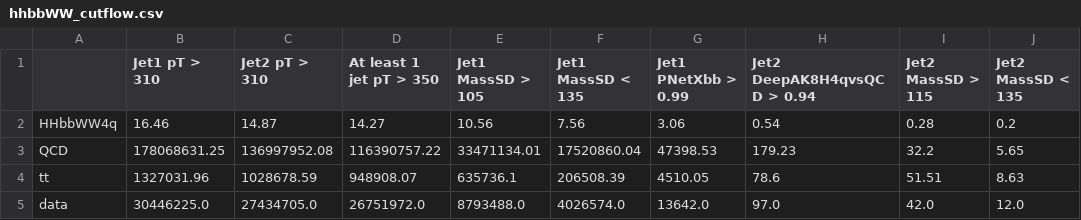
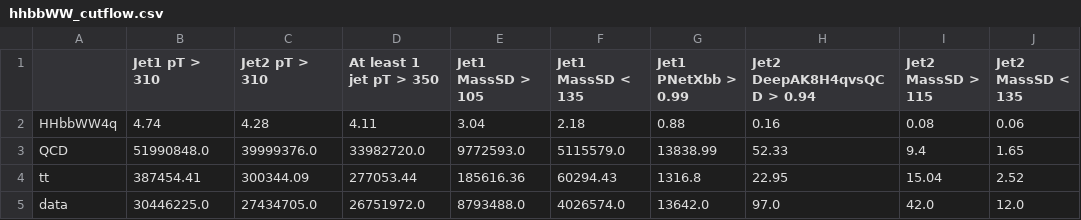
Before and after one commit to rkansal47/boostedhiggs, a CSV file: binder/hhbbWW_cutflow.csv, drawn as a sheet.

```diff
--- a/binder/hhbbWW_cutflow.csv
+++ b/binder/hhbbWW_cutflow.csv
@@ -1,5 +1,5 @@
 ,Jet1 pT > 310,Jet2 pT > 310,At least 1 jet pT > 350,Jet1 MassSD > 105,Jet1 MassSD < 135,Jet1 PNetXbb > 0.99,Jet2 DeepAK8H4qvsQCD > 0.94,Jet2 MassSD > 115,Jet2 MassSD < 135
-HHbbWW4q,16.46,14.87,14.27,10.56,7.56,3.06,0.54,0.28,0.2
-QCD,178068631.25,136997952.08,116390757.22,33471134.01,17520860.04,47398.53,179.23,32.2,5.65
-tt,1327031.96,1028678.59,948908.07,635736.1,206508.39,4510.05,78.6,51.51,8.63
+HHbbWW4q,4.74,4.28,4.11,3.04,2.18,0.88,0.16,0.08,0.06
+QCD,51990848.0,39999376.0,33982720.0,9772593.0,5115579.0,13838.99,52.33,9.4,1.65
+tt,387454.41,300344.09,277053.44,185616.36,60294.43,1316.8,22.95,15.04,2.52
 data,30446225.0,27434705.0,26751972.0,8793488.0,4026574.0,13642.0,97.0,42.0,12.0
```
Also changed, not shown: 9 other files.
